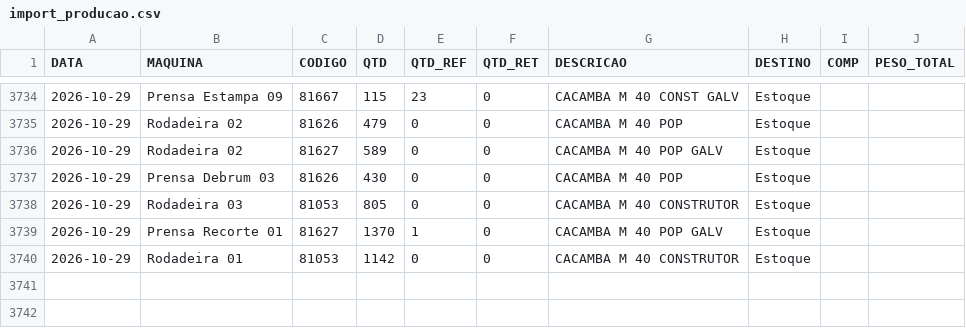
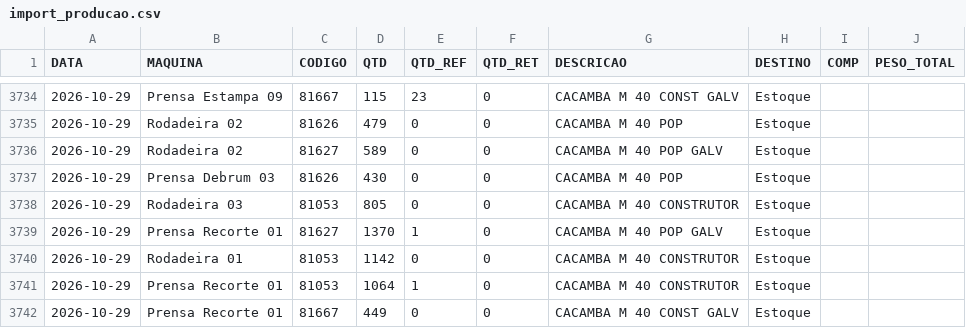
Before and after one commit to serginhonem-pixel/oeemetalosa, a CSV file: data-import/import_producao.csv, drawn as a sheet; only a part is shown, gaps mark what is left out; the diff names each change by its address in the sheet, - before the commit and + after, or states it on an @@ line.

```diff
--- a/data-import/import_producao.csv
+++ b/data-import/import_producao.csv
+row 3741: 2026-10-29 | Prensa Recorte 01 | 81053 | 1064 | 1 | 0 | CACAMBA M 40 CONSTRUTOR | Estoque
+row 3742: 2026-10-29 | Prensa Recorte 01 | 81667 | 449 | 0 | 0 | CACAMBA M 40 CONST GALV | Estoque
```
Also changed, not shown: 1 other file.
